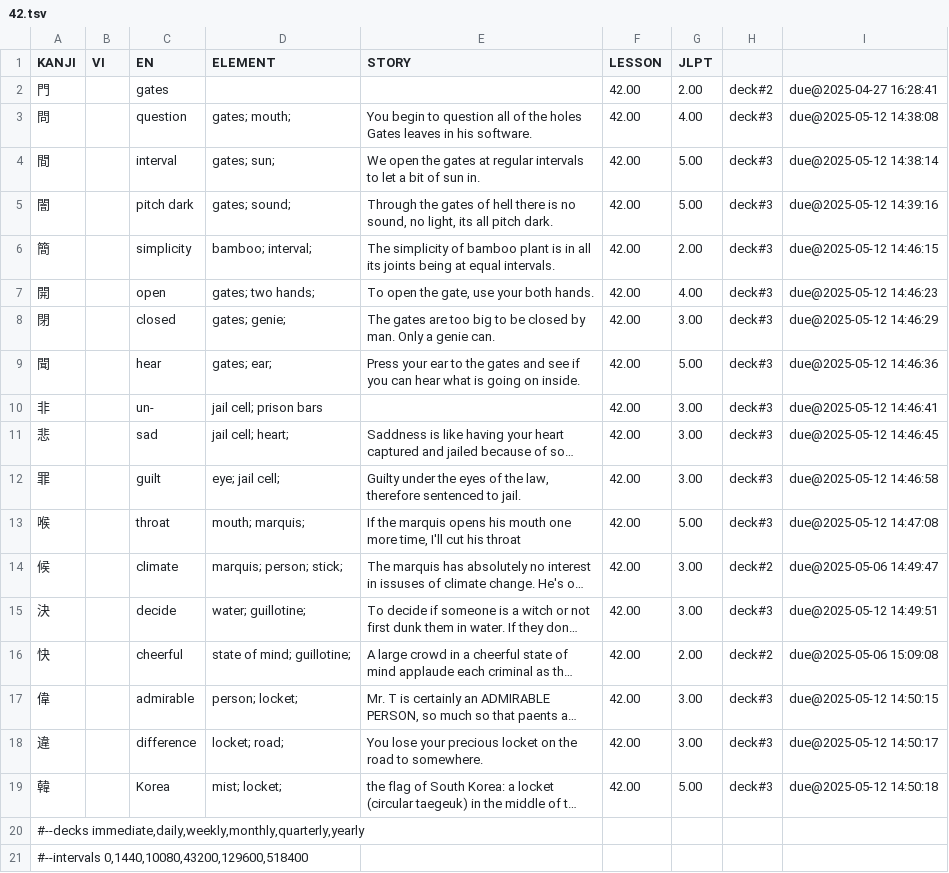
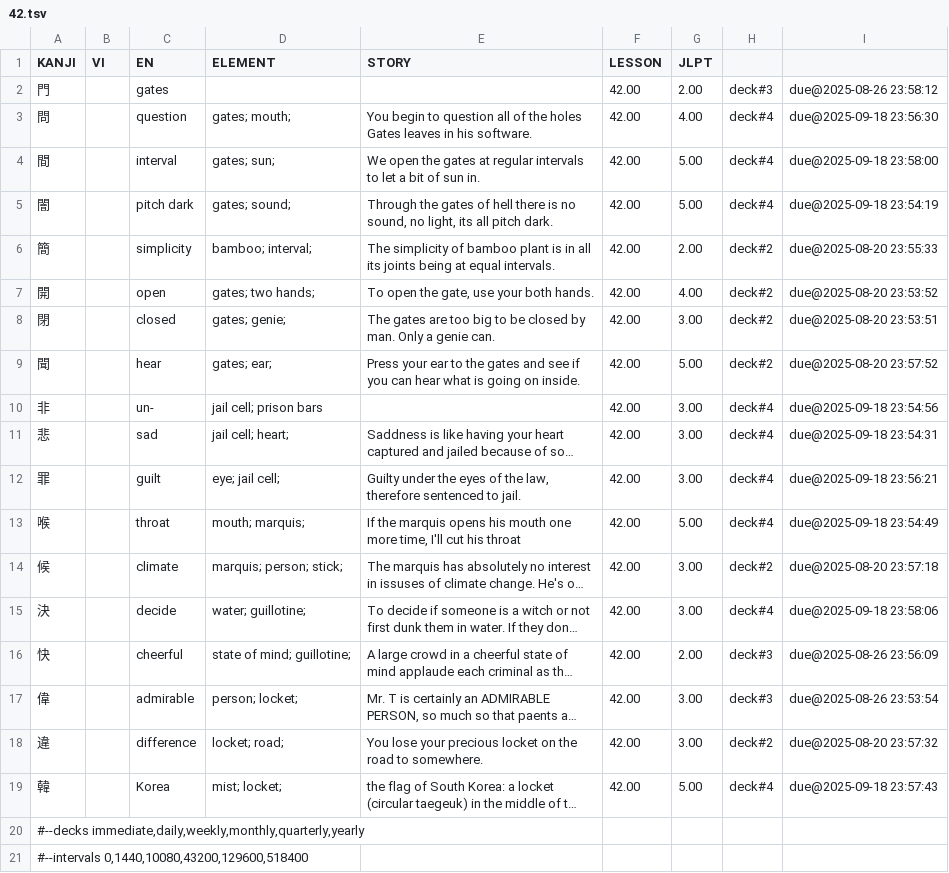
Before and after one commit to thanhlexyz/japanese, a TSV file: kanji/42.tsv, drawn as a sheet; only a part is shown; long unchanged cells end in …; the diff names each change by its address in the sheet, - before the commit and + after, or states it on an @@ line.

```diff
--- a/kanji/42.tsv
+++ b/kanji/42.tsv
-H2: deck#2
+H2: deck#3
-I2: due@2025-04-27 16:28:41
+I2: due@2025-08-26 23:58:12
-H3:H5: deck#3
+H3:H5: deck#4
-I3: due@2025-05-12 14:38:08
+I3: due@2025-09-18 23:56:30
-I4: due@2025-05-12 14:38:14
+I4: due@2025-09-18 23:58:00
-I5: due@2025-05-12 14:39:16
+I5: due@2025-09-18 23:54:19
-H6:H9: deck#3
+H6:H9: deck#2
-I6: due@2025-05-12 14:46:15
+I6: due@2025-08-20 23:55:33
-I7: due@2025-05-12 14:46:23
+I7: due@2025-08-20 23:53:52
-I8: due@2025-05-12 14:46:29
+I8: due@2025-08-20 23:53:51
-I9: due@2025-05-12 14:46:36
+I9: due@2025-08-20 23:57:52
-H10:H13: deck#3
+H10:H13: deck#4
-I10: due@2025-05-12 14:46:41
+I10: due@2025-09-18 23:54:56
-I11: due@2025-05-12 14:46:45
+I11: due@2025-09-18 23:54:31
-I12: due@2025-05-12 14:46:58
+I12: due@2025-09-18 23:56:21
-I13: due@2025-05-12 14:47:08
+I13: due@2025-09-18 23:54:49
-I14: due@2025-05-06 14:49:47
+I14: due@2025-08-20 23:57:18
-H15: deck#3
+H15: deck#4
-I15: due@2025-05-12 14:49:51
+I15: due@2025-09-18 23:58:06
-H16: deck#2
+H16: deck#3
-I16: due@2025-05-06 15:09:08
+I16: due@2025-08-26 23:56:09
-I17: due@2025-05-12 14:50:15
+I17: due@2025-08-26 23:53:54
-H18: deck#3
+H18: deck#2
-I18: due@2025-05-12 14:50:17
+I18: due@2025-08-20 23:57:32
-H19: deck#3
+H19: deck#4
-I19: due@2025-05-12 14:50:18
+I19: due@2025-09-18 23:57:43
```
Also changed, not shown: kanji/38.tsv, kanji/39.tsv, 2 other files.
